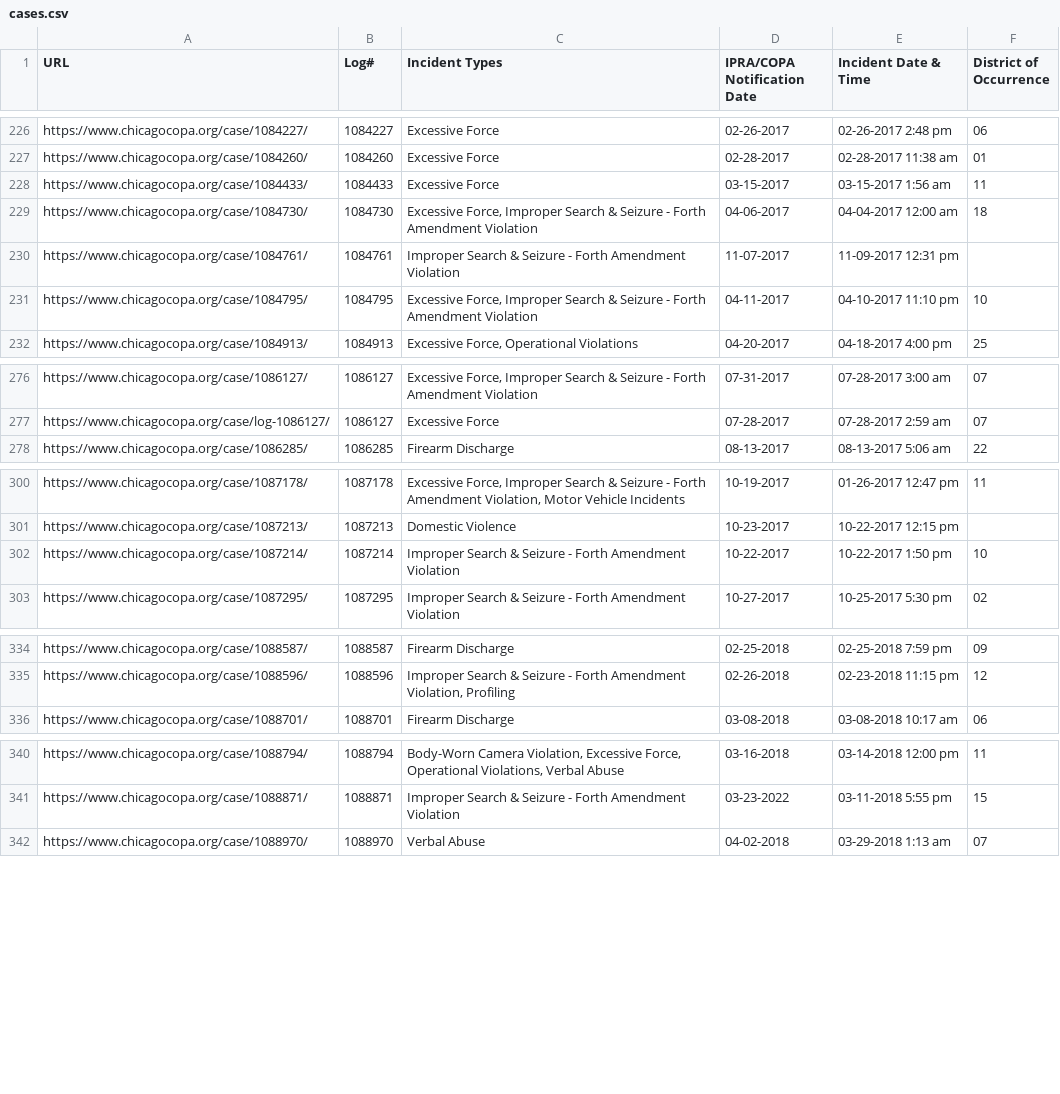
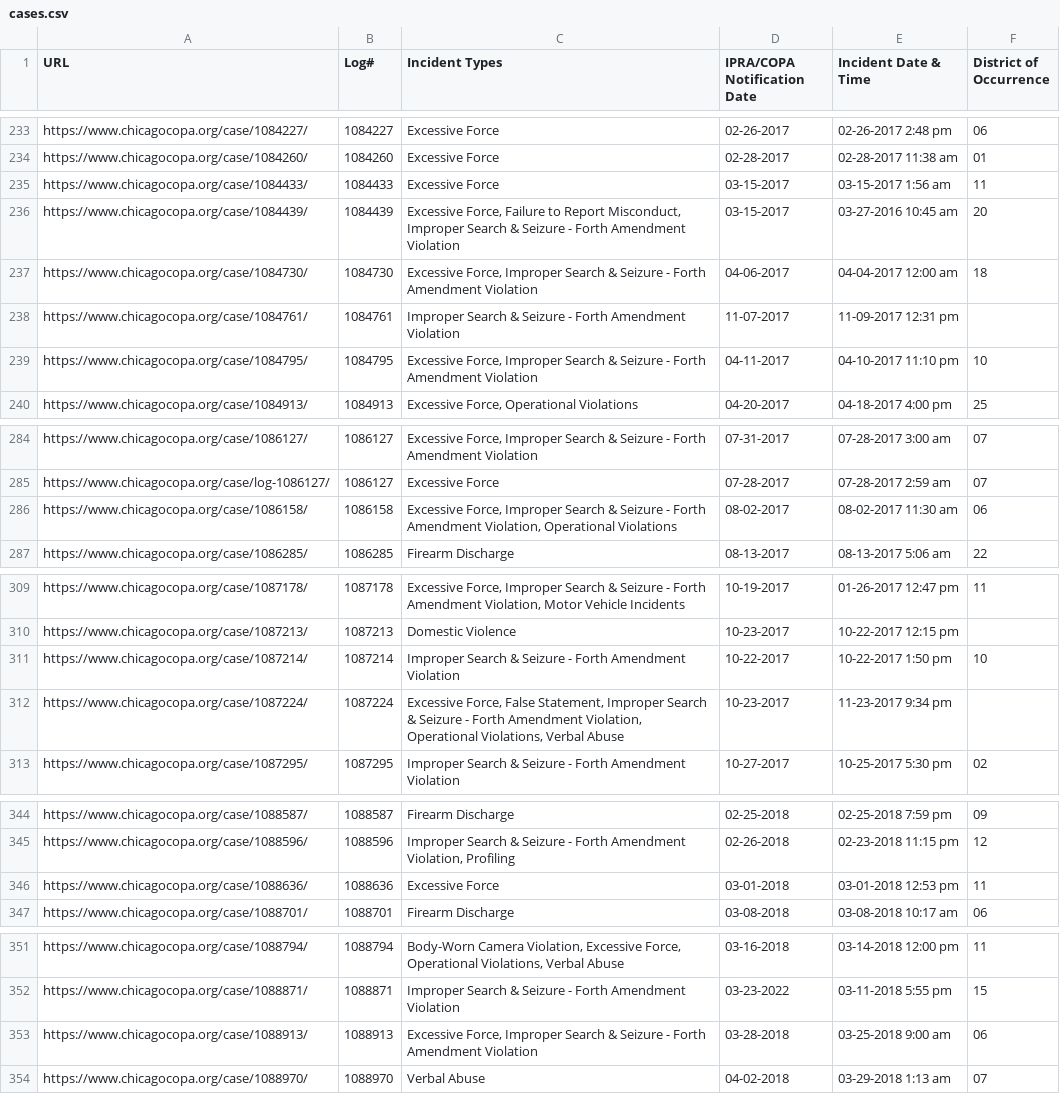
Before and after one commit to CrimeIsDown/copa-cases, a CSV file: cases.csv, drawn as a sheet; only a part is shown, gaps mark what is left out; the diff covers the shown part only.

```diff
--- a/cases.csv
+++ b/cases.csv
@@ -228,2 +235,3 @@
 "https://www.chicagocopa.org/case/1084433/","1084433","Excessive Force","03-15-2017","03-15-2017 1:56 am","11"
+"https://www.chicagocopa.org/case/1084439/","1084439","Excessive Force, Failure to Report Misconduct, Improper Search & Seizure - Forth Amendment Violation","03-15-2017","03-27-2016 10:45 am","20"
 "https://www.chicagocopa.org/case/1084730/","1084730","Excessive Force, Improper Search & Seizure - Forth Amendment Violation","04-06-2017","04-04-2017 12:00 am","18"
@@ -277,2 +285,3 @@
 "https://www.chicagocopa.org/case/log-1086127/","1086127","Excessive Force","07-28-2017","07-28-2017 2:59 am","07"
+"https://www.chicagocopa.org/case/1086158/","1086158","Excessive Force, Improper Search & Seizure - Forth Amendment Violation, Operational Violations","08-02-2017","08-02-2017 11:30 am","06"
 "https://www.chicagocopa.org/case/1086285/","1086285","Firearm Discharge","08-13-2017","08-13-2017 5:06 am","22"
@@ -302,2 +311,3 @@
 "https://www.chicagocopa.org/case/1087214/","1087214","Improper Search & Seizure - Forth Amendment Violation","10-22-2017","10-22-2017 1:50 pm","10"
+"https://www.chicagocopa.org/case/1087224/","1087224","Excessive Force, False Statement, Improper Search & Seizure - Forth Amendment Violation, Operational Violations, Verbal Abuse","10-23-2017","11-23-2017 9:34 pm",""
 "https://www.chicagocopa.org/case/1087295/","1087295","Improper Search & Seizure - Forth Amendment Violation","10-27-2017","10-25-2017 5:30 pm","02"
@@ -335,2 +345,3 @@
 "https://www.chicagocopa.org/case/1088596/","1088596","Improper Search & Seizure - Forth Amendment Violation, Profiling","02-26-2018","02-23-2018 11:15 pm","12"
+"https://www.chicagocopa.org/case/1088636/","1088636","Excessive Force","03-01-2018","03-01-2018 12:53 pm","11"
 "https://www.chicagocopa.org/case/1088701/","1088701","Firearm Discharge","03-08-2018","03-08-2018 10:17 am","06"
@@ -341,2 +352,3 @@
 "https://www.chicagocopa.org/case/1088871/","1088871","Improper Search & Seizure - Forth Amendment Violation","03-23-2022","03-11-2018 5:55 pm","15"
+"https://www.chicagocopa.org/case/1088913/","1088913","Excessive Force, Improper Search & Seizure - Forth Amendment Violation","03-28-2018","03-25-2018 9:00 am","06"
 "https://www.chicagocopa.org/case/1088970/","1088970","Verbal Abuse","04-02-2018","03-29-2018 1:13 am","07"
```
Also changed, not shown: 7 added rows elsewhere in this file.
